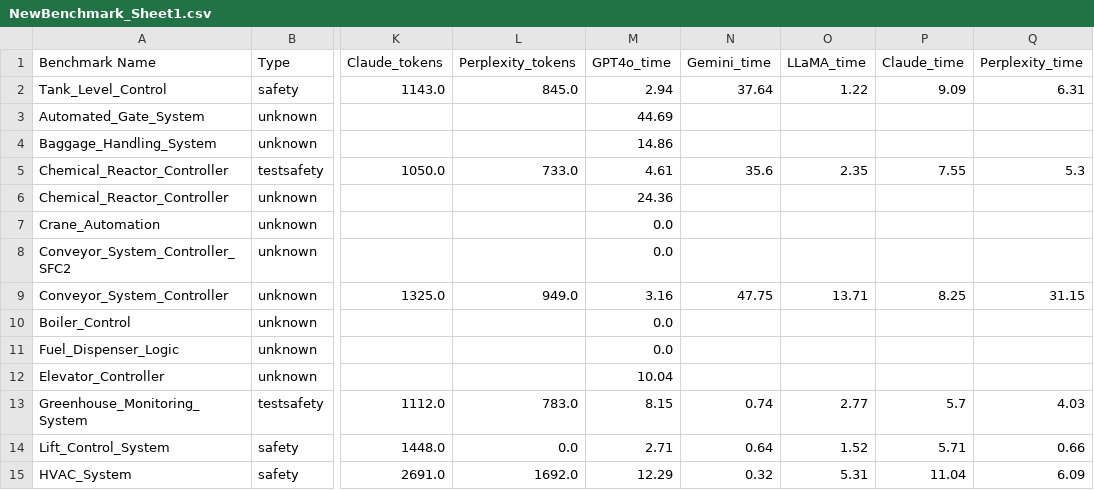
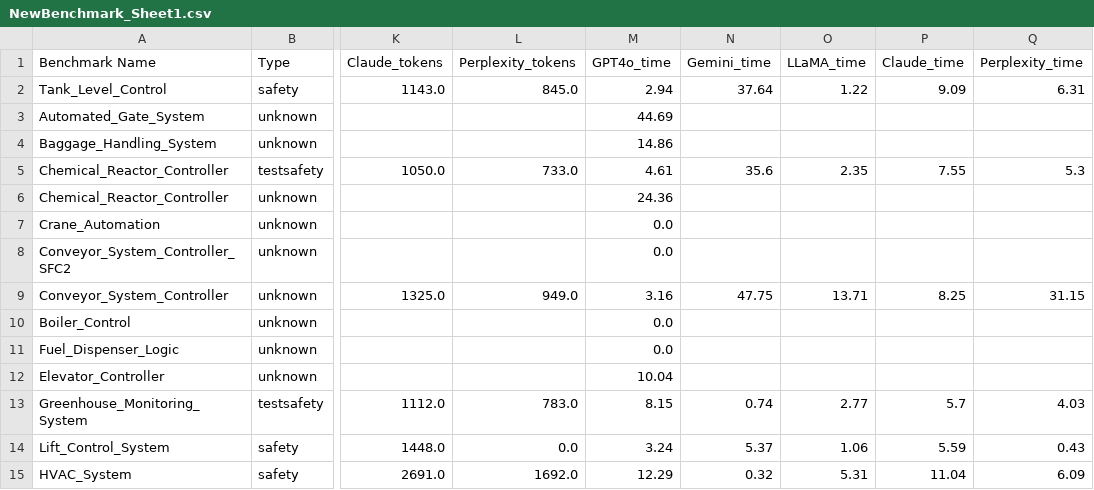
Before and after one commit to soumyadipcsis/Antarbhukti-LLM, a CSV file: NewBenchmark_Sheet1.csv, drawn as a sheet; only a part is shown, gaps mark what is left out; the diff names each change by its address in the sheet, - before the commit and + after, or states it on an @@ line.

```diff
--- a/NewBenchmark_Sheet1.csv
+++ b/NewBenchmark_Sheet1.csv
-M14 (GPT4o_time): 2.71
+M14 (GPT4o_time): 3.24
-N14 (Gemini_time): 0.64
+N14 (Gemini_time): 5.37
-O14 (LLaMA_time): 1.52
+O14 (LLaMA_time): 1.06
-P14 (Claude_time): 5.71
+P14 (Claude_time): 5.59
-Q14 (Perplexity_time): 0.66
+Q14 (Perplexity_time): 0.43
```
Also changed, not shown: 1 other file.
